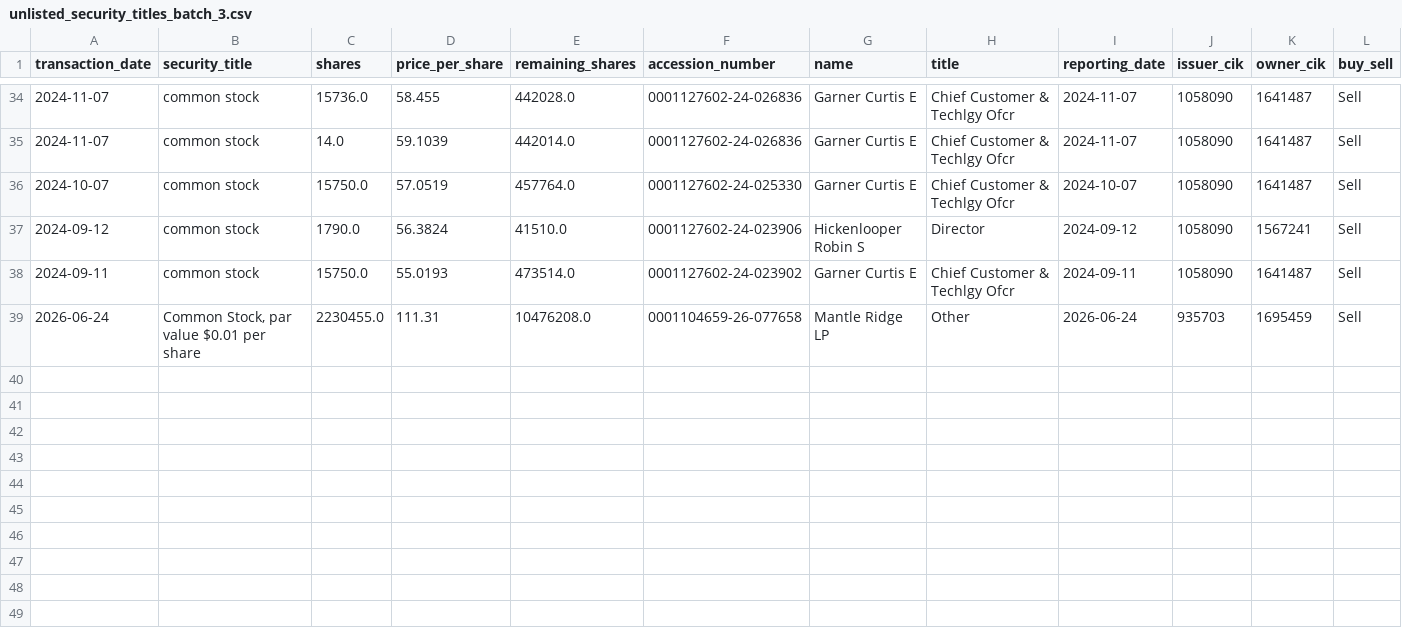
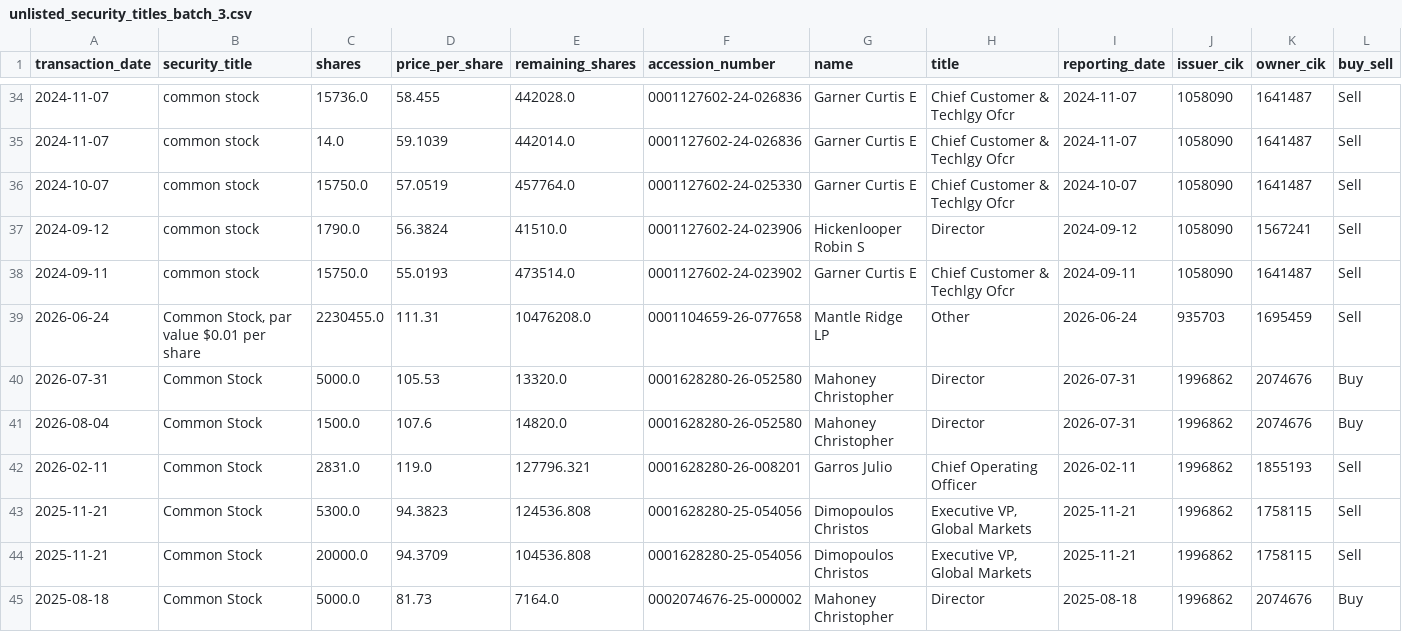
Before and after one commit to supertypeai/sectors_us_insider_trading, a CSV file: unlisted_security_titles_batch_3.csv, drawn as a sheet; only a part is shown, gaps mark what is left out; rows hold the shown columns only; the diff names each change by its address in the sheet, - before the commit and + after, or states it on an @@ line.

```diff
--- a/unlisted_security_titles_batch_3.csv
+++ b/unlisted_security_titles_batch_3.csv
+row 40: 2026-07-31 | Common Stock | 5000.0 | 105.53 | 13320.0 | 0001628280-26-052580 | Mahoney Christopher | Director | 2026-07-31 | 1996862 | 2074676 | Buy
+row 41: 2026-08-04 | Common Stock | 1500.0 | 107.6 | 14820.0 | 0001628280-26-052580 | Mahoney Christopher | Director | 2026-07-31 | 1996862 | 2074676 | Buy
+row 42: 2026-02-11 | Common Stock | 2831.0 | 119.0 | 127796.321 | 0001628280-26-008201 | Garros Julio | Chief Operating Officer | 2026-02-11 | 1996862 | 1855193 | Sell
+row 43: 2025-11-21 | Common Stock | 5300.0 | 94.3823 | 124536.808 | 0001628280-25-054056 | Dimopoulos Christos | Executive VP, Global Markets | 2025-11-21 | 1996862 | 1758115 | Sell
+row 44: 2025-11-21 | Common Stock | 20000.0 | 94.3709 | 104536.808 | 0001628280-25-054056 | Dimopoulos Christos | Executive VP, Global Markets | 2025-11-21 | 1996862 | 1758115 | Sell
+row 45: 2025-08-18 | Common Stock | 5000.0 | 81.73 | 7164.0 | 0002074676-25-000002 | Mahoney Christopher | Director | 2025-08-18 | 1996862 | 2074676 | Buy
```
